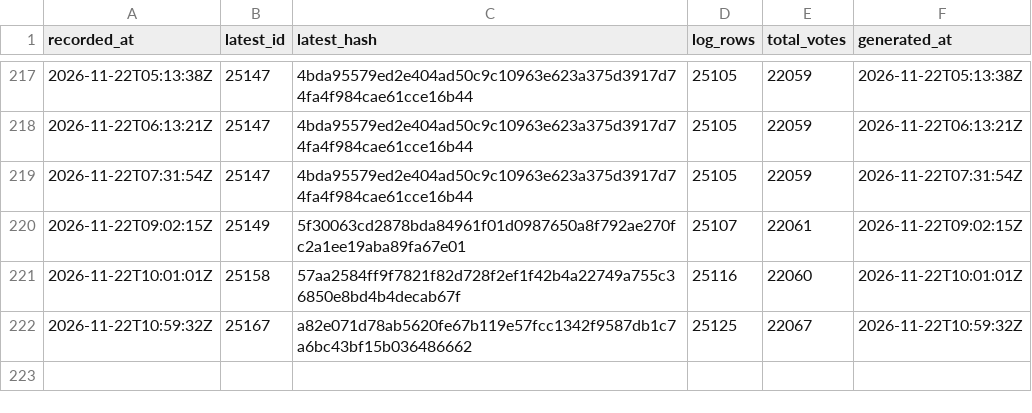
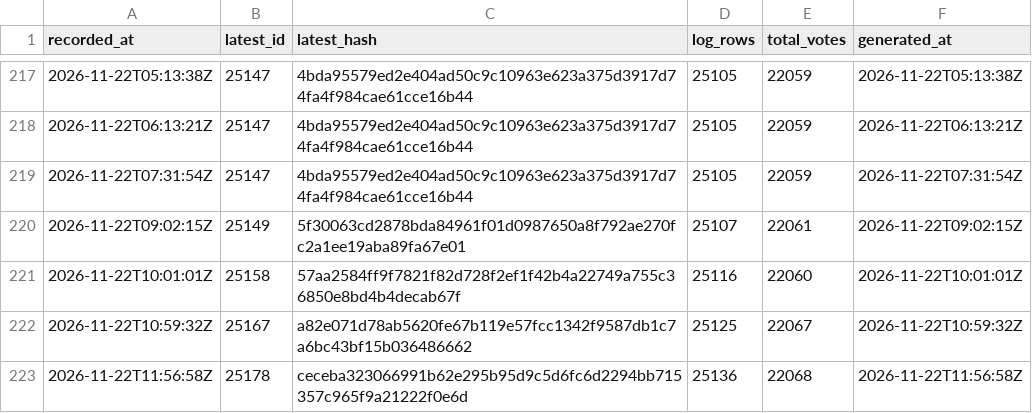
Before and after one commit to listastudentore-afk/lista-studentore-audit, a CSV file: heads.csv, drawn as a sheet; only a part is shown, gaps mark what is left out; the diff names each change by its address in the sheet, - before the commit and + after, or states it on an @@ line.

```diff
--- a/heads.csv
+++ b/heads.csv
+row 223: 2026-11-22T11:56:58Z | 25178 | ceceba323066991b62e295b95d9c5d6fc6d2294bb715357c965f9a21222f0e6d | 25136 | 22068 | 2026-11-22T11:56:58Z
```
Also changed, not shown: tirana-heads.csv, 1 other file.
